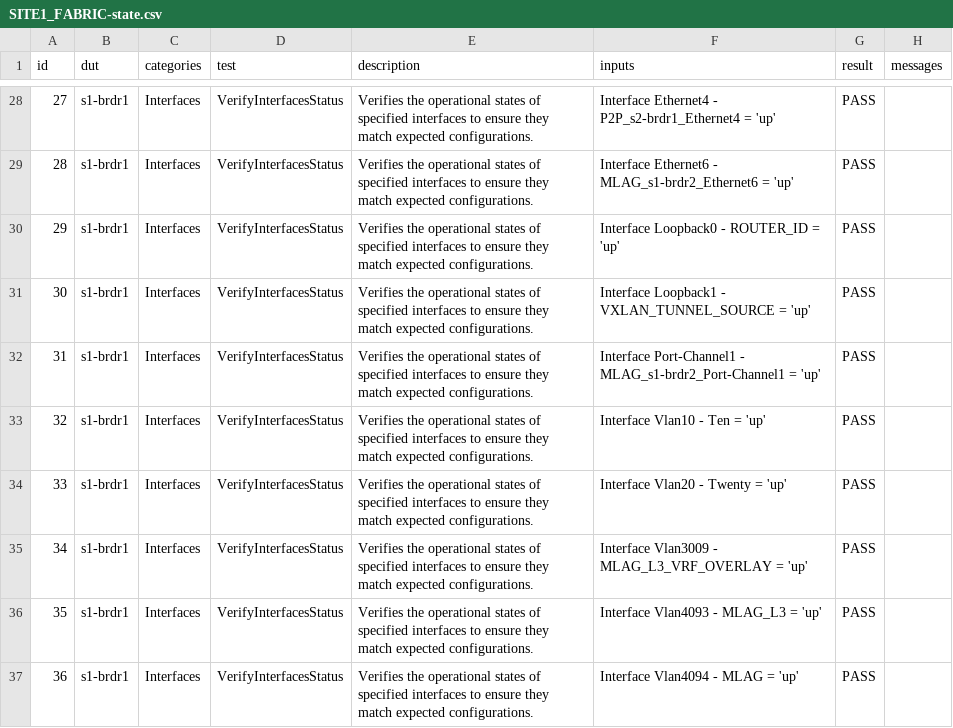
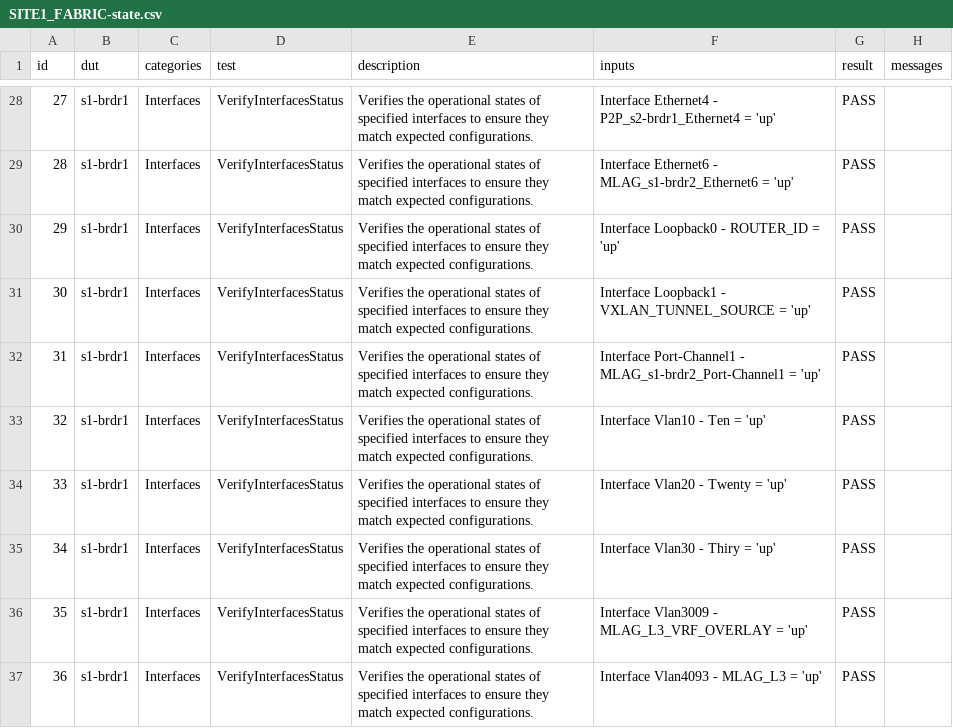
Before and after one commit to nicholas-rosa/ci-workshops-avd, a CSV file: labs/NET_TESTING/sites/site_1/reports/SITE1_FABRIC-state.csv, drawn as a sheet; only a part is shown, gaps mark what is left out; the shorter side is filled out with more unchanged rows; addresses are those after the commit; the diff covers the shown part only; the diff names each change by its address in the sheet, - before the commit and + after, or states it on an @@ line.

```diff
--- a/labs/NET_TESTING/sites/site_1/reports/SITE1_FABRIC-state.csv
+++ b/labs/NET_TESTING/sites/site_1/reports/SITE1_FABRIC-state.csv
+row 35: 34 | s1-brdr1 | Interfaces | VerifyInterfacesStatus | Verifies the operational states of specified interfaces to ensure they match expected configurations. | Interface Vlan30 - Thiry = 'up' | PASS
@@ column A (id) renumbered from row 36 down @@
```
Also changed, not shown: 5 added rows elsewhere in this file, 37 other files.
